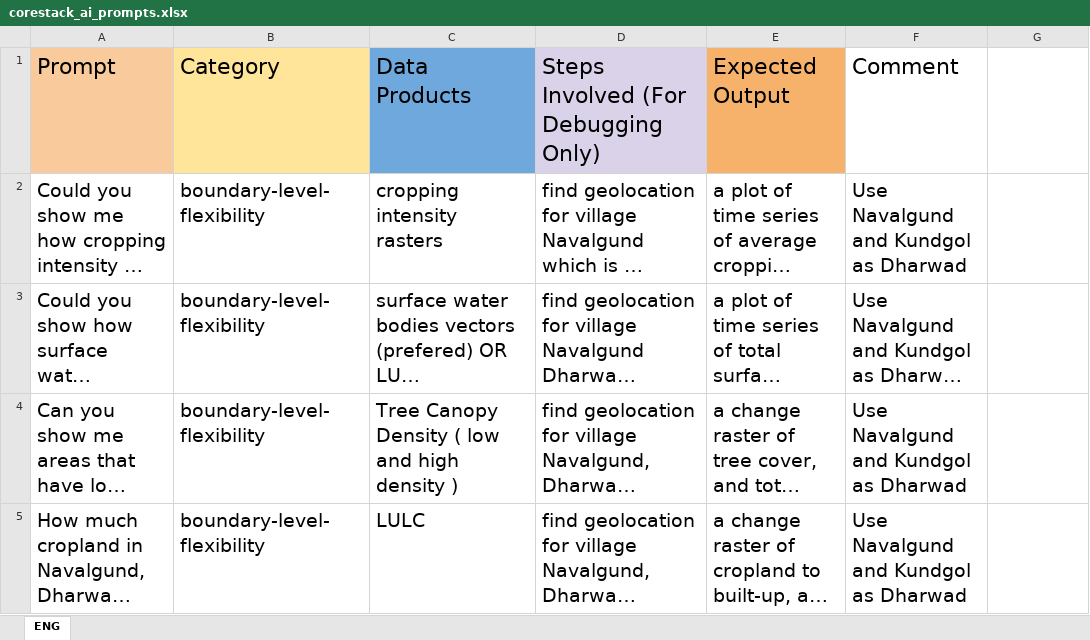
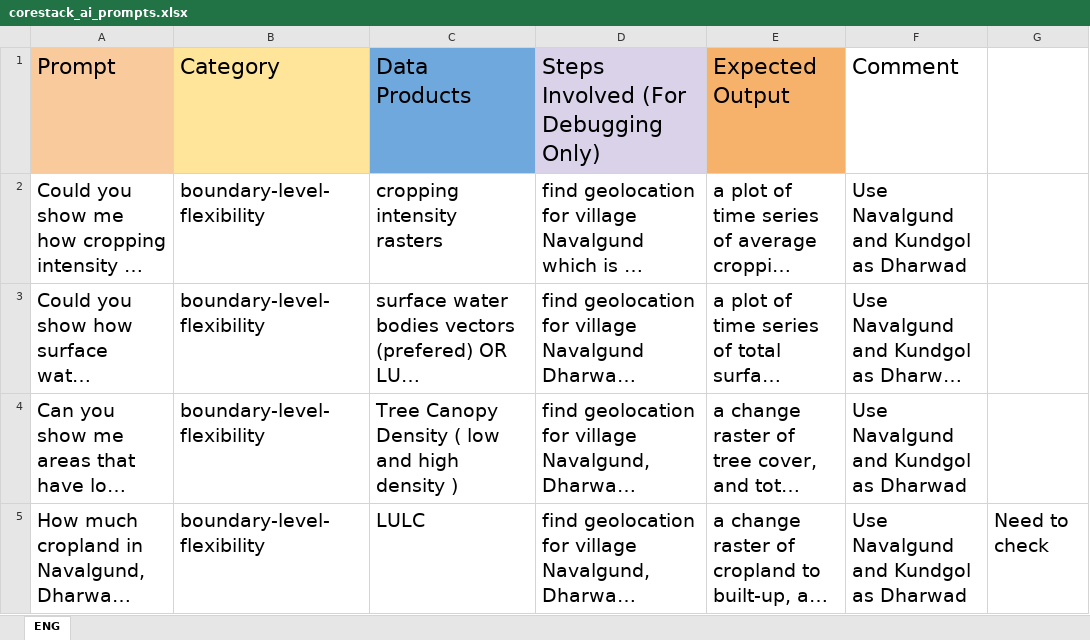
Before and after one commit to Tanveer-heir/CoreStack, an Excel workbook: Resources/corestack_ai_prompts.xlsx, sheet ENG, drawn as a sheet; only a part is shown; long unchanged cells end in …; values as stored, in another font and other column widths than the file's, no borders; table styles not drawn; the diff covers the shown part only; the diff names each change by its address in the sheet, - before the commit and + after, or states it on an @@ line.

Commit message:
Added Prompt 9

```diff
--- a/Resources/corestack_ai_prompts.xlsx (sheet ENG)
+++ b/Resources/corestack_ai_prompts.xlsx (sheet ENG)
-G5: (empty)
+G5: Need to check
```
Also changed, not shown: 2 edited cells elsewhere in this sheet, 4 other files.
